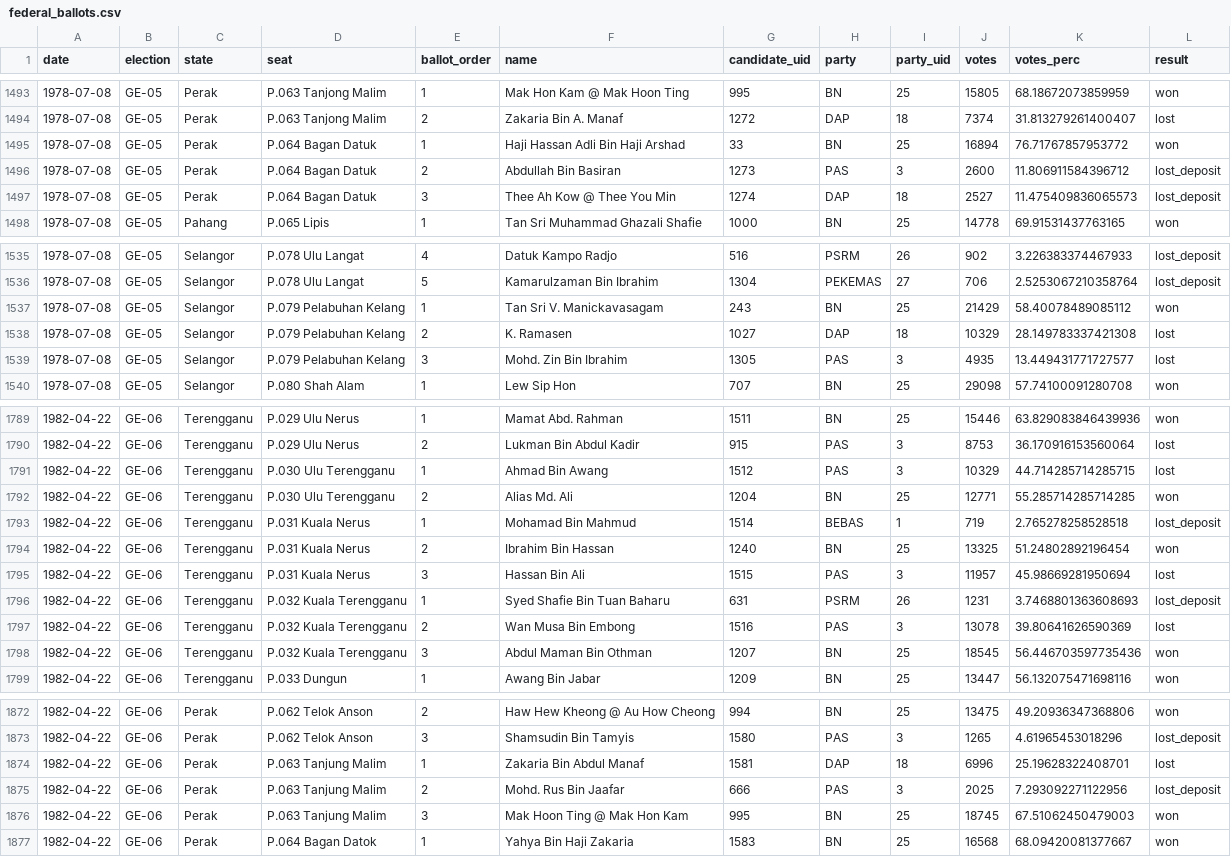
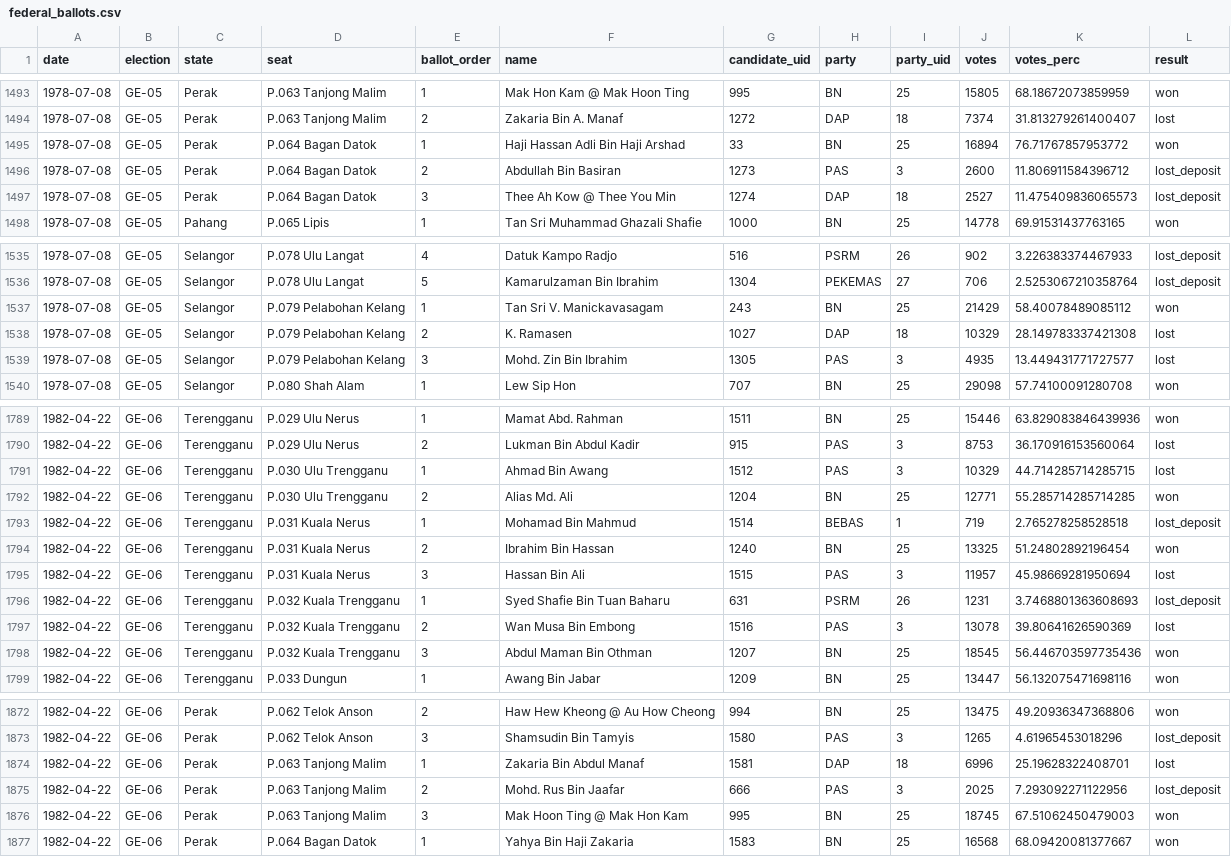
Before and after one commit to Thevesh/paper-meco-results, a CSV file: src-data/federal_ballots.csv, drawn as a sheet; only a part is shown, gaps mark what is left out; the diff covers the shown part only.

```diff
--- a/src-data/federal_ballots.csv
+++ b/src-data/federal_ballots.csv
@@ -1494,5 +1494,5 @@ date,election,state,seat,ballot_order,name,candidate_uid,party,party_uid,votes,v
 1978-07-08,GE-05,Perak,P.063 Tanjong Malim,2,Zakaria Bin A. Manaf,1272,DAP,18,7374,31.813279261400407,lost
-1978-07-08,GE-05,Perak,P.064 Bagan Datuk,1,Haji Hassan Adli Bin Haji Arshad,33,BN,25,16894,76.71767857953772,won
-1978-07-08,GE-05,Perak,P.064 Bagan Datuk,2,Abdullah Bin Basiran,1273,PAS,3,2600,11.806911584396712,lost_deposit
-1978-07-08,GE-05,Perak,P.064 Bagan Datuk,3,Thee Ah Kow @ Thee You Min,1274,DAP,18,2527,11.475409836065573,lost_deposit
+1978-07-08,GE-05,Perak,P.064 Bagan Datok,1,Haji Hassan Adli Bin Haji Arshad,33,BN,25,16894,76.71767857953772,won
+1978-07-08,GE-05,Perak,P.064 Bagan Datok,2,Abdullah Bin Basiran,1273,PAS,3,2600,11.806911584396712,lost_deposit
+1978-07-08,GE-05,Perak,P.064 Bagan Datok,3,Thee Ah Kow @ Thee You Min,1274,DAP,18,2527,11.475409836065573,lost_deposit
 1978-07-08,GE-05,Pahang,P.065 Lipis,1,Tan Sri Muhammad Ghazali Shafie,1000,BN,25,14778,69.91531437763165,won
@@ -1536,5 +1536,5 @@ date,election,state,seat,ballot_order,name,candidate_uid,party,party_uid,votes,v
 1978-07-08,GE-05,Selangor,P.078 Ulu Langat,5,Kamarulzaman Bin Ibrahim,1304,PEKEMAS,27,706,2.5253067210358764,lost_deposit
-1978-07-08,GE-05,Selangor,P.079 Pelabuhan Kelang,1,Tan Sri V. Manickavasagam,243,BN,25,21429,58.40078489085112,won
-1978-07-08,GE-05,Selangor,P.079 Pelabuhan Kelang,2,K. Ramasen,1027,DAP,18,10329,28.149783337421308,lost
-1978-07-08,GE-05,Selangor,P.079 Pelabuhan Kelang,3,Mohd. Zin Bin Ibrahim,1305,PAS,3,4935,13.449431771727577,lost
+1978-07-08,GE-05,Selangor,P.079 Pelabohan Kelang,1,Tan Sri V. Manickavasagam,243,BN,25,21429,58.40078489085112,won
+1978-07-08,GE-05,Selangor,P.079 Pelabohan Kelang,2,K. Ramasen,1027,DAP,18,10329,28.149783337421308,lost
+1978-07-08,GE-05,Selangor,P.079 Pelabohan Kelang,3,Mohd. Zin Bin Ibrahim,1305,PAS,3,4935,13.449431771727577,lost
 1978-07-08,GE-05,Selangor,P.080 Shah Alam,1,Lew Sip Hon,707,BN,25,29098,57.74100091280708,won
@@ -1790,4 +1790,4 @@ date,election,state,seat,ballot_order,name,candidate_uid,party,party_uid,votes,v
 1982-04-22,GE-06,Terengganu,P.029 Ulu Nerus,2,Lukman Bin Abdul Kadir,915,PAS,3,8753,36.170916153560064,lost
-1982-04-22,GE-06,Terengganu,P.030 Ulu Terengganu,1,Ahmad Bin Awang,1512,PAS,3,10329,44.714285714285715,lost
-1982-04-22,GE-06,Terengganu,P.030 Ulu Terengganu,2,Alias Md. Ali,1204,BN,25,12771,55.285714285714285,won
+1982-04-22,GE-06,Terengganu,P.030 Ulu Trengganu,1,Ahmad Bin Awang,1512,PAS,3,10329,44.714285714285715,lost
+1982-04-22,GE-06,Terengganu,P.030 Ulu Trengganu,2,Alias Md. Ali,1204,BN,25,12771,55.285714285714285,won
 1982-04-22,GE-06,Terengganu,P.031 Kuala Nerus,1,Mohamad Bin Mahmud,1514,BEBAS,1,719,2.765278258528518,lost_deposit
@@ -1795,5 +1795,5 @@ date,election,state,seat,ballot_order,name,candidate_uid,party,party_uid,votes,v
 1982-04-22,GE-06,Terengganu,P.031 Kuala Nerus,3,Hassan Bin Ali,1515,PAS,3,11957,45.98669281950694,lost
-1982-04-22,GE-06,Terengganu,P.032 Kuala Terengganu,1,Syed Shafie Bin Tuan Baharu,631,PSRM,26,1231,3.7468801363608693,lost_deposit
-1982-04-22,GE-06,Terengganu,P.032 Kuala Terengganu,2,Wan Musa Bin Embong,1516,PAS,3,13078,39.80641626590369,lost
-1982-04-22,GE-06,Terengganu,P.032 Kuala Terengganu,3,Abdul Maman Bin Othman,1207,BN,25,18545,56.446703597735436,won
+1982-04-22,GE-06,Terengganu,P.032 Kuala Trengganu,1,Syed Shafie Bin Tuan Baharu,631,PSRM,26,1231,3.7468801363608693,lost_deposit
+1982-04-22,GE-06,Terengganu,P.032 Kuala Trengganu,2,Wan Musa Bin Embong,1516,PAS,3,13078,39.80641626590369,lost
+1982-04-22,GE-06,Terengganu,P.032 Kuala Trengganu,3,Abdul Maman Bin Othman,1207,BN,25,18545,56.446703597735436,won
 1982-04-22,GE-06,Terengganu,P.033 Dungun,1,Awang Bin Jabar,1209,BN,25,13447,56.132075471698116,won
@@ -1873,5 +1873,5 @@ date,election,state,seat,ballot_order,name,candidate_uid,party,party_uid,votes,v
 1982-04-22,GE-06,Perak,P.062 Telok Anson,3,Shamsudin Bin Tamyis,1580,PAS,3,1265,4.61965453018296,lost_deposit
-1982-04-22,GE-06,Perak,P.063 Tanjung Malim,1,Zakaria Bin Abdul Manaf,1581,DAP,18,6996,25.19628322408701,lost
-1982-04-22,GE-06,Perak,P.063 Tanjung Malim,2,Mohd. Rus Bin Jaafar,666,PAS,3,2025,7.293092271122956,lost_deposit
-1982-04-22,GE-06,Perak,P.063 Tanjung Malim,3,Mak Hoon Ting @ Mak Hon Kam,995,BN,25,18745,67.51062450479003,won
+1982-04-22,GE-06,Perak,P.063 Tanjong Malim,1,Zakaria Bin Abdul Manaf,1581,DAP,18,6996,25.19628322408701,lost
+1982-04-22,GE-06,Perak,P.063 Tanjong Malim,2,Mohd. Rus Bin Jaafar,666,PAS,3,2025,7.293092271122956,lost_deposit
+1982-04-22,GE-06,Perak,P.063 Tanjong Malim,3,Mak Hoon Ting @ Mak Hon Kam,995,BN,25,18745,67.51062450479003,won
 1982-04-22,GE-06,Perak,P.064 Bagan Datok,1,Yahya Bin Haji Zakaria,1583,BN,25,16568,68.09420081377667,won
```
Also changed, not shown: 9 edited cells elsewhere in this file, src-data/federal_summary.csv, src-data/lookup_seats.csv, 6 other files.
